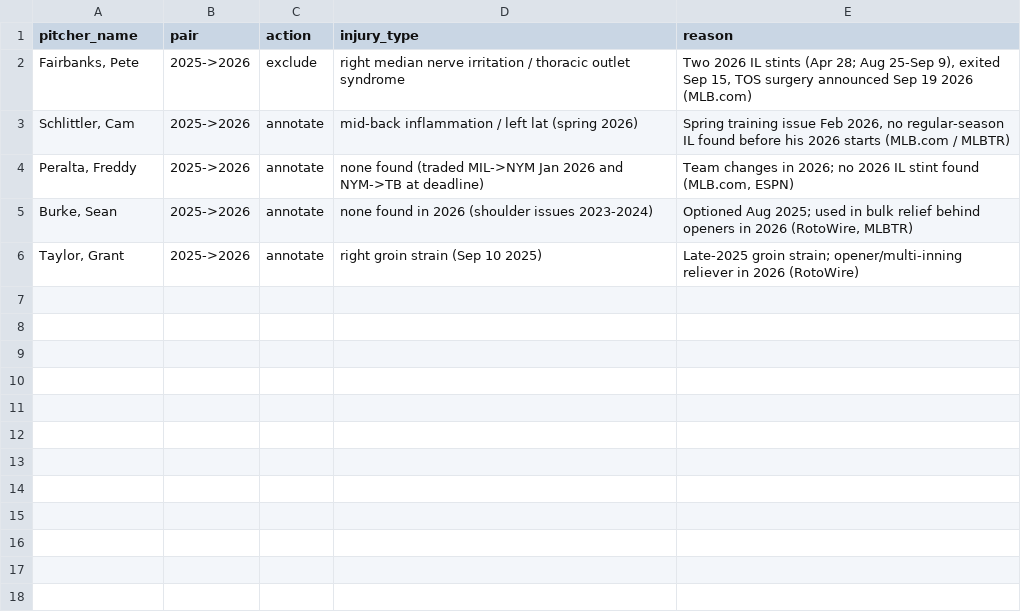
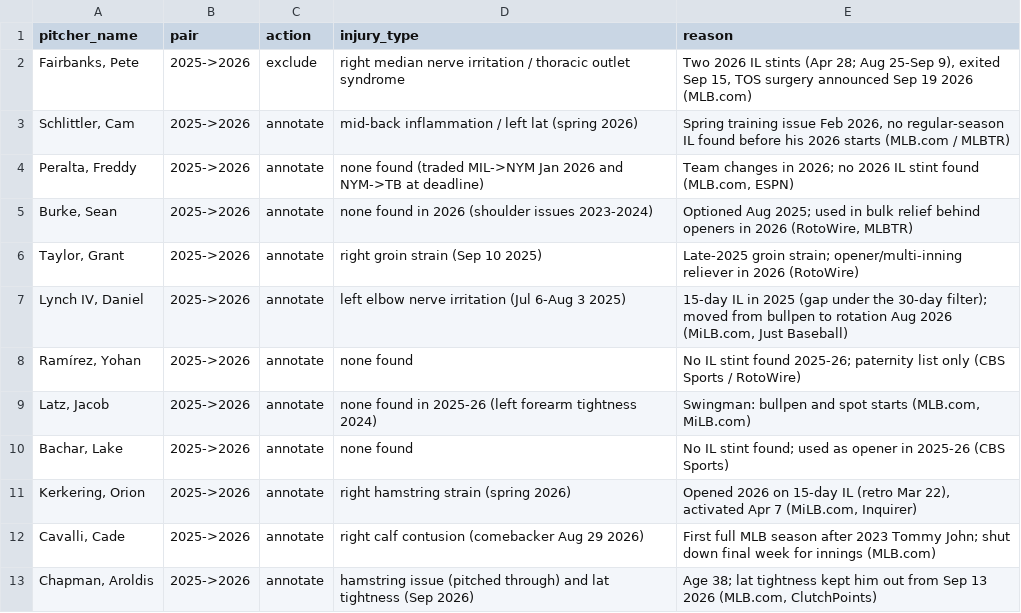
Before and after one commit to ejimenezperformance/ep-pitcher-extension, a CSV file: data/injury_exclusions.csv, drawn as a sheet; the diff names each change by its address in the sheet, - before the commit and + after, or states it on an @@ line.

Commit message:
v1.3: chart label fix, called vs swinging strikes, pitch shape and location tests, data-based thresholds, Grant Taylor case, PDF report and one-pager

```diff
--- a/data/injury_exclusions.csv
+++ b/data/injury_exclusions.csv
+row 7: Lynch IV, Daniel | 2025->2026 | annotate | left elbow nerve irritation (Jul 6-Aug 3 2025) | 15-day IL in 2025 (gap under the 30-day filter); moved from bullpen to rotation Aug 2026 (MiLB.com, Just Baseball)
+row 8: Ramírez, Yohan | 2025->2026 | annotate | none found | No IL stint found 2025-26; paternity list only (CBS Sports / RotoWire)
+row 9: Latz, Jacob | 2025->2026 | annotate | none found in 2025-26 (left forearm tightness 2024) | Swingman: bullpen and spot starts (MLB.com, MiLB.com)
+row 10: Bachar, Lake | 2025->2026 | annotate | none found | No IL stint found; used as opener in 2025-26 (CBS Sports)
+row 11: Kerkering, Orion | 2025->2026 | annotate | right hamstring strain (spring 2026) | Opened 2026 on 15-day IL (retro Mar 22), activated Apr 7 (MiLB.com, Inquirer)
+row 12: Cavalli, Cade | 2025->2026 | annotate | right calf contusion (comebacker Aug 29 2026) | First full MLB season after 2023 Tommy John; shut down final week for innings (MLB.com)
+row 13: Chapman, Aroldis | 2025->2026 | annotate | hamstring issue (pitched through) and lat tightness (Sep 2026) | Age 38; lat tightness kept him out from Sep 13 2026 (MLB.com, ClutchPoints)
```
Also changed, not shown: 28 other files.
